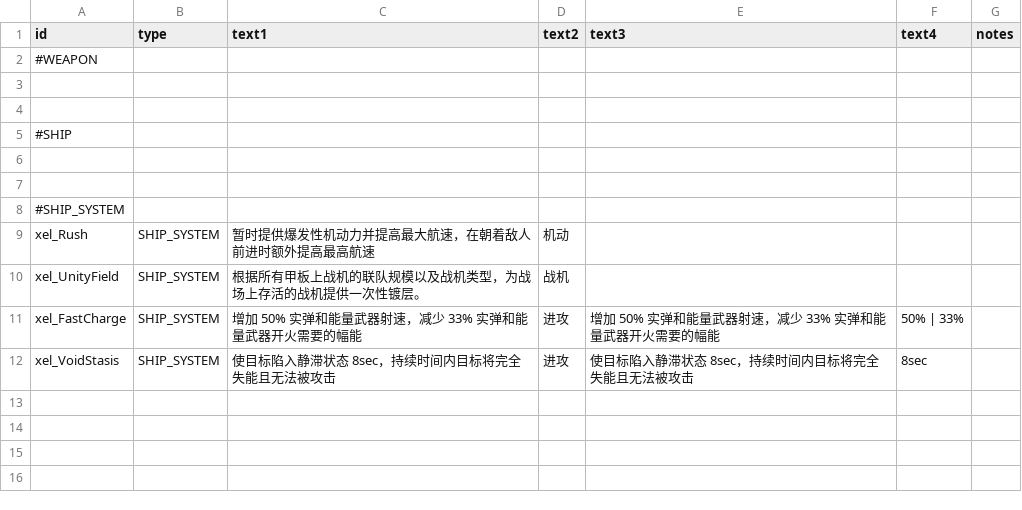
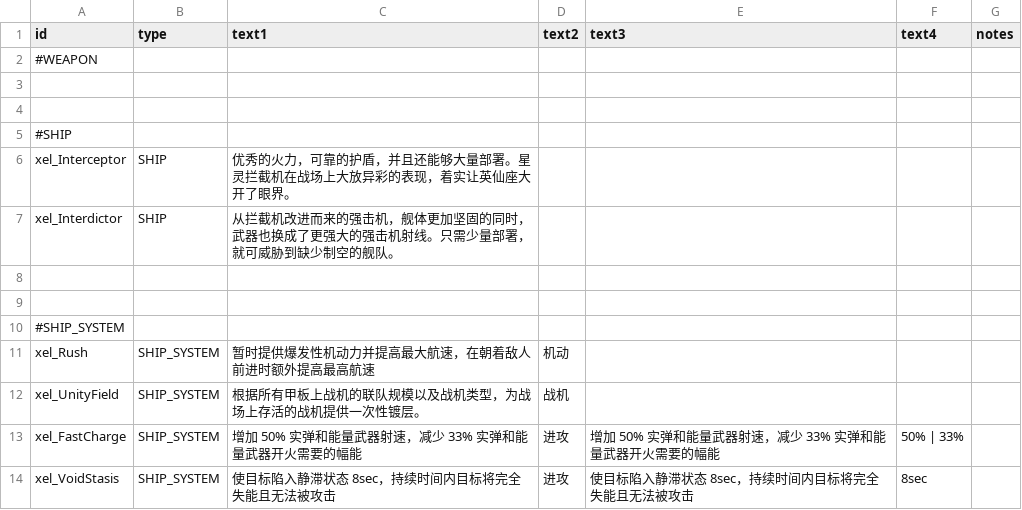
Before and after one commit to AErotoze/XelNaga, a CSV file: data/strings/descriptions.csv, drawn as a sheet; the diff names each change by its address in the sheet, - before the commit and + after, or states it on an @@ line.

```diff
--- a/data/strings/descriptions.csv
+++ b/data/strings/descriptions.csv
+row 6: xel_Interceptor | SHIP | 优秀的火力，可靠的护盾，并且还能够大量部署。星灵拦截机在战场上大放异彩的表现，着实让英仙座大开了眼界。
+row 7: xel_Interdictor | SHIP | 从拦截机改进而来的强击机，舰体更加坚固的同时，武器也换成了更强大的强击机射线。只需少量部署，就可威胁到缺少制空的舰队。
```
Also changed, not shown: data/hulls/ship_data.csv, data/hulls/wing_data.csv, 5 other files.
